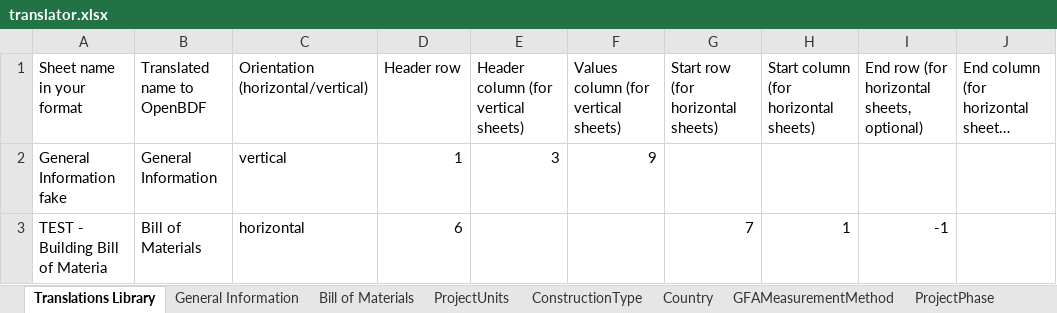
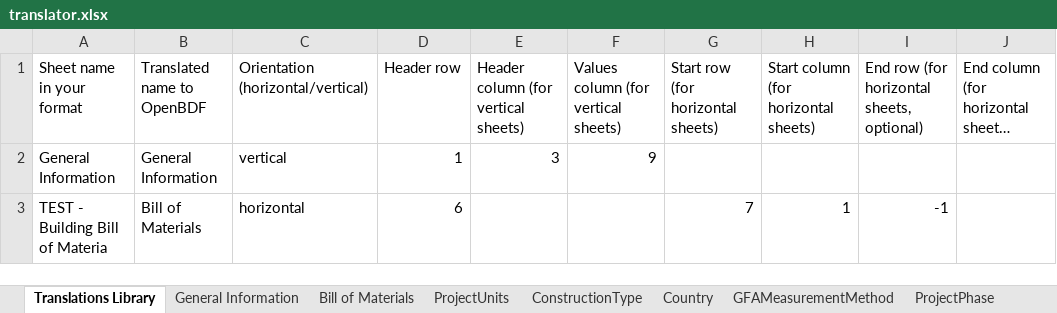
Before and after one commit to EPFL-ENAC/lmc-openbdf, an Excel workbook: translator.xlsx, sheet Translations Library, drawn as a sheet; long unchanged cells end in …; values as stored, in another font and other column widths than the file's, no borders; the diff names each change by its address in the sheet, - before the commit and + after, or states it on an @@ line.

```diff
--- a/translator.xlsx (sheet Translations Library)
+++ b/translator.xlsx (sheet Translations Library)
-A2 (Sheet name in your format): General Information fake
+A2 (Sheet name in your format): General Information
```
Also changed, not shown: template.xlsx, 12 other files.
